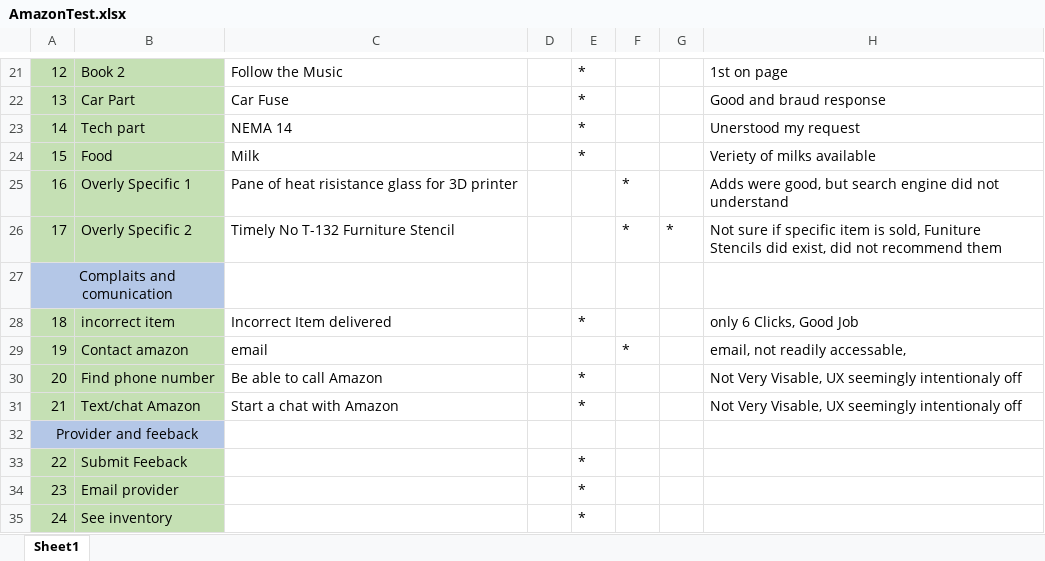
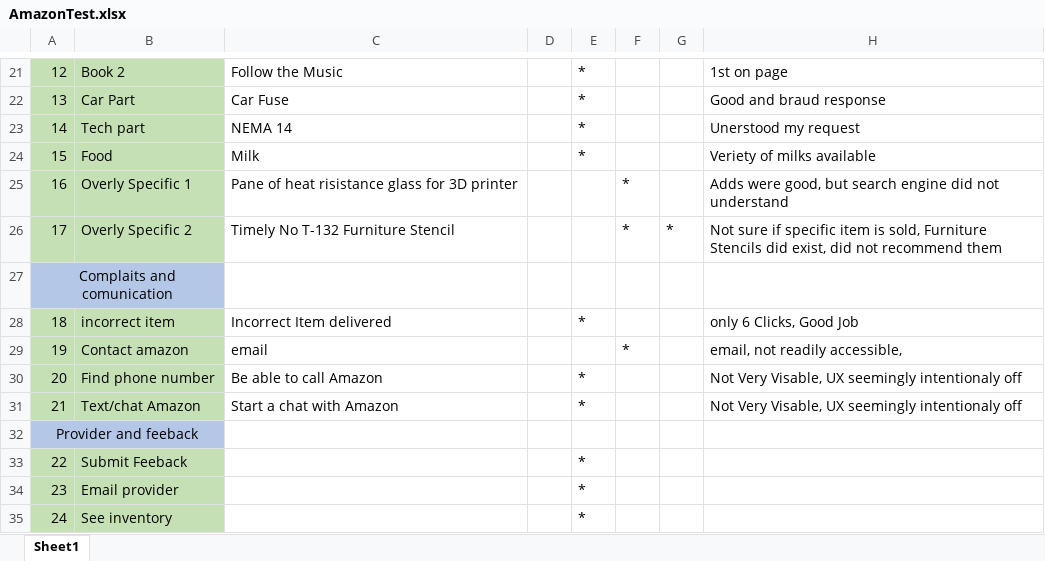
Before and after one commit to ireland-isaac/isaac-ireland.github.io, an Excel workbook: familiarity review/SystemLevelTests/AmazonTest.xlsx, sheet Sheet1, drawn as a sheet; only a part is shown, gaps mark what is left out; values as stored, in another font and other column widths than the file's, no borders; the diff names each change by its address in the sheet, - before the commit and + after, or states it on an @@ line.

```diff
--- a/familiarity review/SystemLevelTests/AmazonTest.xlsx (sheet Sheet1)
+++ b/familiarity review/SystemLevelTests/AmazonTest.xlsx (sheet Sheet1)
-H26: …is sold, Funiture Stencils did…
+H26: …is sold, Furniture Stencils did…
-H29: email, not readily accessable,
+H29: email, not readily accessible,
```
Also changed, not shown: 17 other files.
